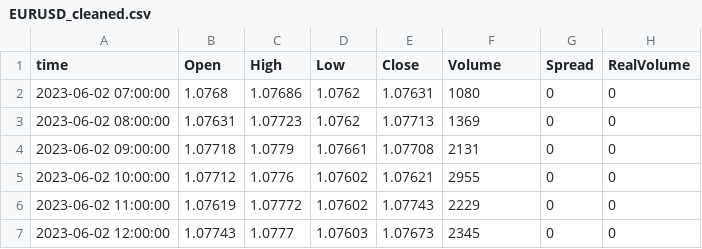
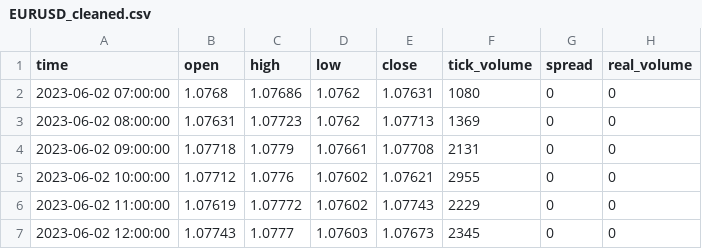
Before and after one commit to HaidarNIsmail/ForexBot2, a CSV file: data/EURUSD_cleaned.csv, drawn as a sheet; only a part is shown.

```diff
--- a/data/EURUSD_cleaned.csv
+++ b/data/EURUSD_cleaned.csv
@@ -1,2 +1,2 @@
-time,Open,High,Low,Close,Volume,Spread,RealVolume
+time,open,high,low,close,tick_volume,spread,real_volume
 2023-06-02 07:00:00,1.0768,1.07686,1.0762,1.07631,1080,0,0
```
Also changed, not shown: 12 other files.
